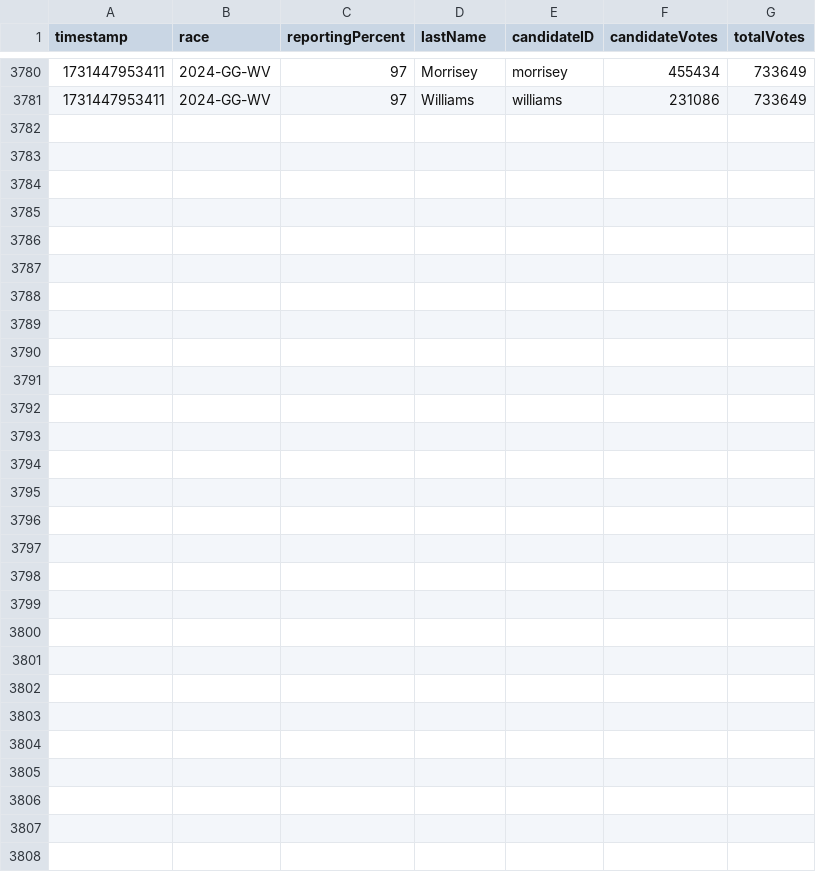
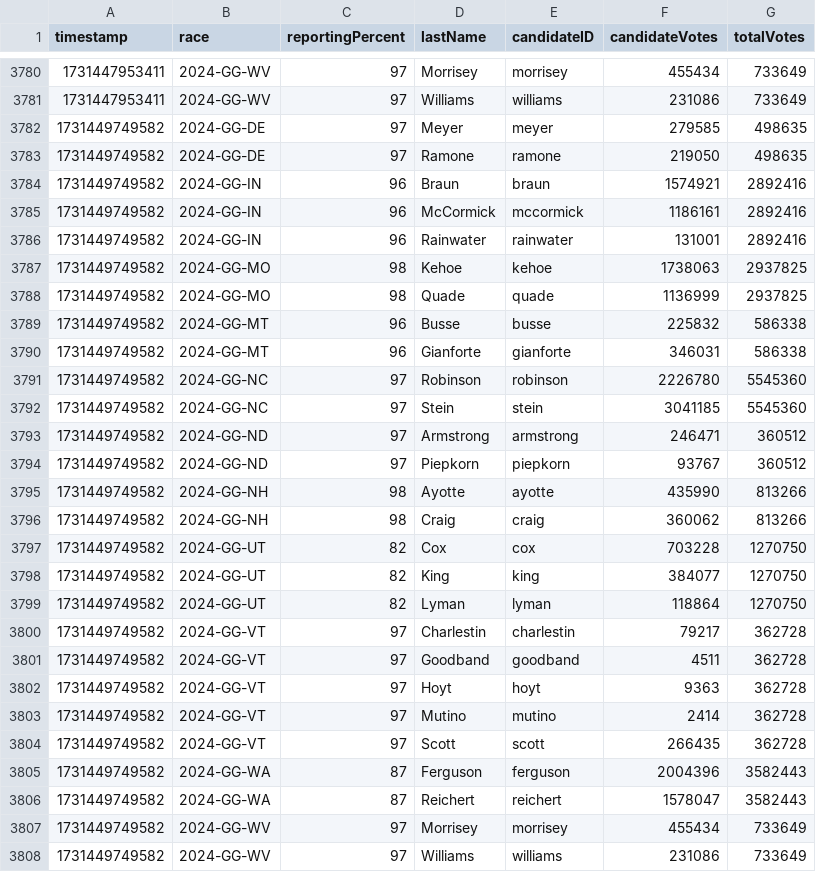
Before and after one commit to jacksonjude/USA-Election-Map-Data, a CSV file: data/2024-governor-cnn.csv, drawn as a sheet; only a part is shown, gaps mark what is left out; the diff names each change by its address in the sheet, - before the commit and + after, or states it on an @@ line.

Commit message:
CNN data 1731449749584

```diff
--- a/data/2024-governor-cnn.csv
+++ b/data/2024-governor-cnn.csv
+row 3782: 1731449749582 | 2024-GG-DE | 97 | Meyer | meyer | 279585 | 498635
+row 3783: 1731449749582 | 2024-GG-DE | 97 | Ramone | ramone | 219050 | 498635
+row 3784: 1731449749582 | 2024-GG-IN | 96 | Braun | braun | 1574921 | 2892416
+row 3785: 1731449749582 | 2024-GG-IN | 96 | McCormick | mccormick | 1186161 | 2892416
+row 3786: 1731449749582 | 2024-GG-IN | 96 | Rainwater | rainwater | 131001 | 2892416
+row 3787: 1731449749582 | 2024-GG-MO | 98 | Kehoe | kehoe | 1738063 | 2937825
+row 3788: 1731449749582 | 2024-GG-MO | 98 | Quade | quade | 1136999 | 2937825
+row 3789: 1731449749582 | 2024-GG-MT | 96 | Busse | busse | 225832 | 586338
+row 3790: 1731449749582 | 2024-GG-MT | 96 | Gianforte | gianforte | 346031 | 586338
+row 3791: 1731449749582 | 2024-GG-NC | 97 | Robinson | robinson | 2226780 | 5545360
+row 3792: 1731449749582 | 2024-GG-NC | 97 | Stein | stein | 3041185 | 5545360
+row 3793: 1731449749582 | 2024-GG-ND | 97 | Armstrong | armstrong | 246471 | 360512
+row 3794: 1731449749582 | 2024-GG-ND | 97 | Piepkorn | piepkorn | 93767 | 360512
+row 3795: 1731449749582 | 2024-GG-NH | 98 | Ayotte | ayotte | 435990 | 813266
+row 3796: 1731449749582 | 2024-GG-NH | 98 | Craig | craig | 360062 | 813266
+row 3797: 1731449749582 | 2024-GG-UT | 82 | Cox | cox | 703228 | 1270750
+row 3798: 1731449749582 | 2024-GG-UT | 82 | King | king | 384077 | 1270750
+row 3799: 1731449749582 | 2024-GG-UT | 82 | Lyman | lyman | 118864 | 1270750
+row 3800: 1731449749582 | 2024-GG-VT | 97 | Charlestin | charlestin | 79217 | 362728
+row 3801: 1731449749582 | 2024-GG-VT | 97 | Goodband | goodband | 4511 | 362728
+row 3802: 1731449749582 | 2024-GG-VT | 97 | Hoyt | hoyt | 9363 | 362728
+row 3803: 1731449749582 | 2024-GG-VT | 97 | Mutino | mutino | 2414 | 362728
+row 3804: 1731449749582 | 2024-GG-VT | 97 | Scott | scott | 266435 | 362728
+row 3805: 1731449749582 | 2024-GG-WA | 87 | Ferguson | ferguson | 2004396 | 3582443
+row 3806: 1731449749582 | 2024-GG-WA | 87 | Reichert | reichert | 1578047 | 3582443
+row 3807: 1731449749582 | 2024-GG-WV | 97 | Morrisey | morrisey | 455434 | 733649
+row 3808: 1731449749582 | 2024-GG-WV | 97 | Williams | williams | 231086 | 733649
```
